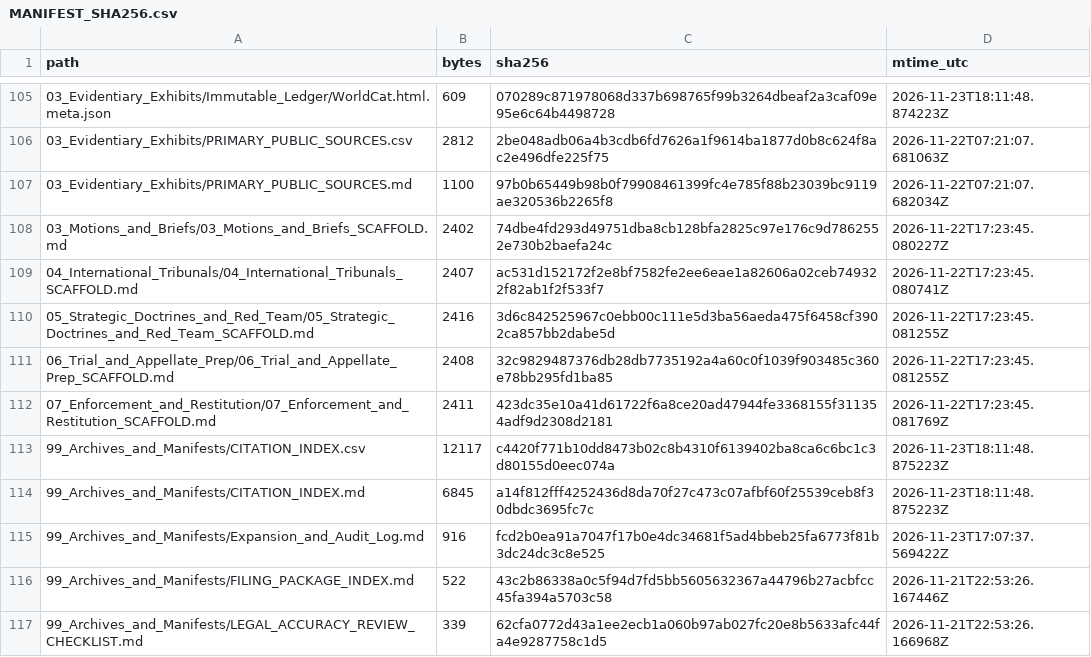
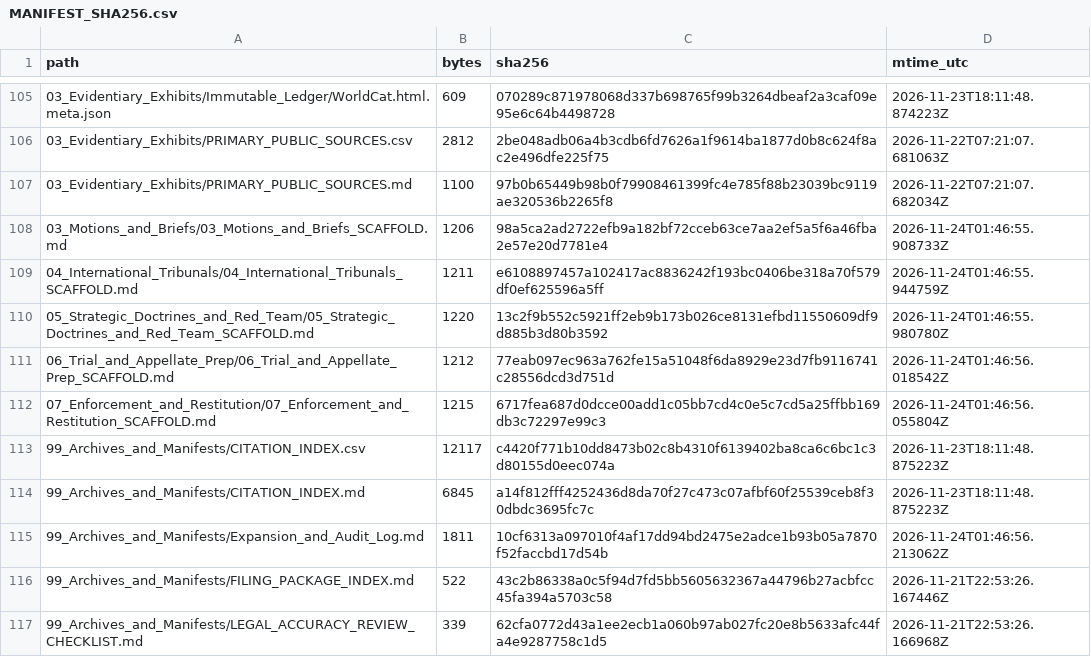
Before and after one commit to GlobalRestitutionAlliance/turtle-island-us-ok-tonkawa-tribe-of-indians-of-oklahoma-master-litigation, a CSV file: 99_Archives_and_Manifests/MANIFEST_SHA256.csv, drawn as a sheet; only a part is shown, gaps mark what is left out; the diff covers the shown part only.

Commit message:
REVERTED DUE TO UNPROMPTED MASS J3WFICATED DATA CORRUPTION BY COMPROMISED BIASED LLM/ARTIFICIAL INTELLIGENCE MODELS

```diff
--- a/99_Archives_and_Manifests/MANIFEST_SHA256.csv
+++ b/99_Archives_and_Manifests/MANIFEST_SHA256.csv
@@ -107,10 +107,10 @@ path,bytes,sha256,mtime_utc
 03_Evidentiary_Exhibits/PRIMARY_PUBLIC_SOURCES.md,1100,97b0b65449b98b0f79908461399fc4e785f88b23039bc9119ae320536b2265f8,2026-11-22T07:21:07.682034Z
-03_Motions_and_Briefs/03_Motions_and_Briefs_SCAFFOLD.md,2402,74dbe4fd293d49751dba8cb128bfa2825c97e176c9d7862552e730b2baefa24c,2026-11-22T17:23:45.080227Z
-04_International_Tribunals/04_International_Tribunals_SCAFFOLD.md,2407,ac531d152172f2e8bf7582fe2ee6eae1a82606a02ceb749322f82ab1f2f533f7,2026-11-22T17:23:45.080741Z
-05_Strategic_Doctrines_and_Red_Team/05_Strategic_Doctrines_and_Red_Team_SCAFFOLD.md,2416,3d6c842525967c0ebb00c111e5d3ba56aeda475f6458cf3902ca857bb2dabe5d,2026-11-22T17:23:45.081255Z
-06_Trial_and_Appellate_Prep/06_Trial_and_Appellate_Prep_SCAFFOLD.md,2408,32c9829487376db28db7735192a4a60c0f1039f903485c360e78bb295fd1ba85,2026-11-22T17:23:45.081255Z
-07_Enforcement_and_Restitution/07_Enforcement_and_Restitution_SCAFFOLD.md,2411,423dc35e10a41d61722f6a8ce20ad47944fe3368155f311354adf9d2308d2181,2026-11-22T17:23:45.081769Z
+03_Motions_and_Briefs/03_Motions_and_Briefs_SCAFFOLD.md,1206,98a5ca2ad2722efb9a182bf72cceb63ce7aa2ef5a5f6a46fba2e57e20d7781e4,2026-11-24T01:46:55.908733Z
+04_International_Tribunals/04_International_Tribunals_SCAFFOLD.md,1211,e6108897457a102417ac8836242f193bc0406be318a70f579df0ef625596a5ff,2026-11-24T01:46:55.944759Z
+05_Strategic_Doctrines_and_Red_Team/05_Strategic_Doctrines_and_Red_Team_SCAFFOLD.md,1220,13c2f9b552c5921ff2eb9b173b026ce8131efbd11550609df9d885b3d80b3592,2026-11-24T01:46:55.980780Z
+06_Trial_and_Appellate_Prep/06_Trial_and_Appellate_Prep_SCAFFOLD.md,1212,77eab097ec963a762fe15a51048f6da8929e23d7fb9116741c28556dcd3d751d,2026-11-24T01:46:56.018542Z
+07_Enforcement_and_Restitution/07_Enforcement_and_Restitution_SCAFFOLD.md,1215,6717fea687d0dcce00add1c05bb7cd4c0e5c7cd5a25ffbb169db3c72297e99c3,2026-11-24T01:46:56.055804Z
 99_Archives_and_Manifests/CITATION_INDEX.csv,12117,c4420f771b10dd8473b02c8b4310f6139402ba8ca6c6bc1c3d80155d0eec074a,2026-11-23T18:11:48.875223Z
 99_Archives_and_Manifests/CITATION_INDEX.md,6845,a14f812fff4252436d8da70f27c473c07afbf60f25539ceb8f30dbdc3695fc7c,2026-11-23T18:11:48.875223Z
-99_Archives_and_Manifests/Expansion_and_Audit_Log.md,916,fcd2b0ea91a7047f17b0e4dc34681f5ad4bbeb25fa6773f81b3dc24dc3c8e525,2026-11-23T17:07:37.569422Z
+99_Archives_and_Manifests/Expansion_and_Audit_Log.md,1811,10cf6313a097010f4af17dd94bd2475e2adce1b93b05a7870f52faccbd17d54b,2026-11-24T01:46:56.213062Z
 99_Archives_and_Manifests/FILING_PACKAGE_INDEX.md,522,43c2b86338a0c5f94d7fd5bb5605632367a44796b27acbfcc45fa394a5703c58,2026-11-21T22:53:26.167446Z
```
Also changed, not shown: 92 edited cells elsewhere in this file, 37 other files.
